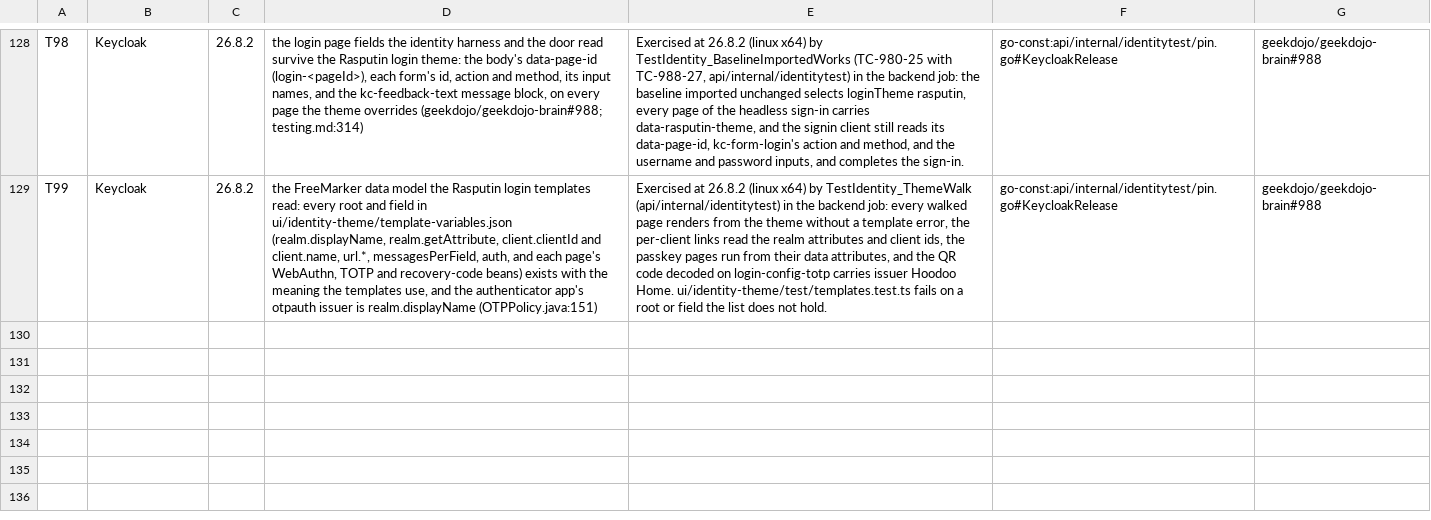
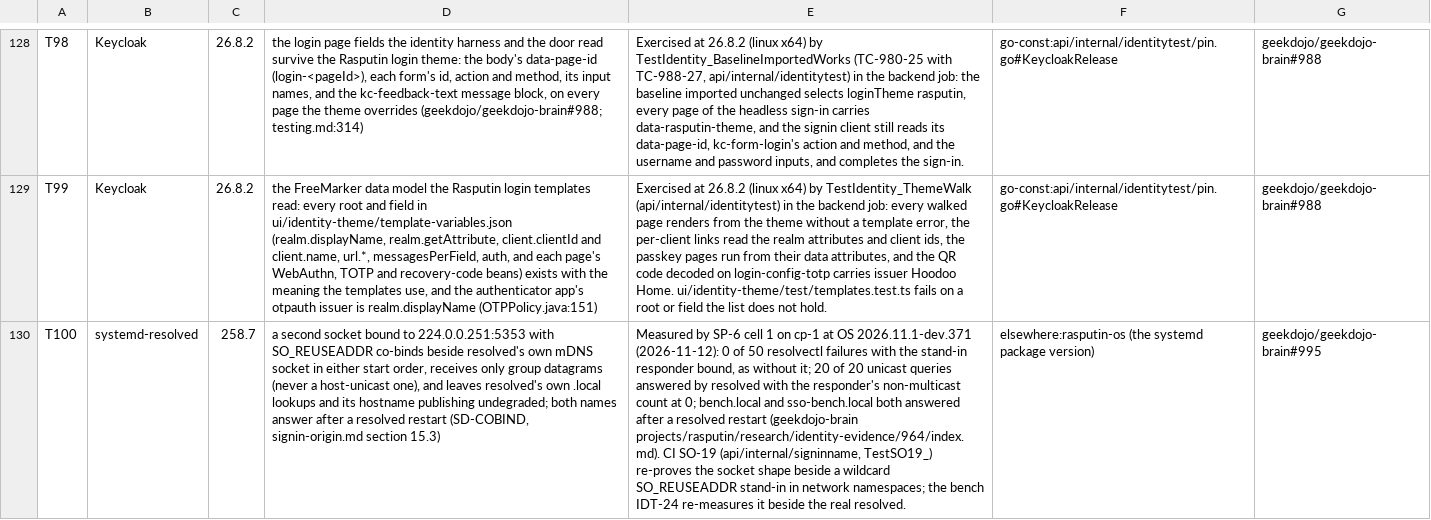
Before and after one commit to geekdojo/rasputin-control-plane, a TSV file: .github/third-party-capabilities.tsv, drawn as a sheet; only a part is shown, gaps mark what is left out; the diff names each change by its address in the sheet, - before the commit and + after, or states it on an @@ line.

```diff
--- a/.github/third-party-capabilities.tsv
+++ b/.github/third-party-capabilities.tsv
+row 130: T100 | systemd-resolved | 258.7 | a second socket bound to 224.0.0.251:5353 with SO_REUSEADDR co-binds beside resolved's own mDNS socket in either start order, receives only group datagrams (never a host-unicast one), and leaves resolved's own .local lookups and its hostname publishing undegraded; both names answer after a resolved restart (SD-COBIND, signin-origin.md section 15.3) | Measured by SP-6 cell 1 on cp-1 at OS 2026.11.1-dev.371 (2026-11-12): 0 of 50 resolvectl failures with the stand-in responder bound, as without it; 20 of 20 unicast queries answered by resolved with the responder's non-multicast count at 0; bench.local and sso-bench.local both answered after a resolved restart (geekdojo-brain projects/rasputin/research/identity-evidence/964/index.md). CI SO-19 (api/internal/signinname, TestSO19_) re-proves the socket shape beside a wildcard SO_REUSEADDR stand-in in network namespaces; the bench IDT-24 re-measures it beside the real resolved. | elsewhere:rasputin-os (the systemd package version) | geekdojo/geekdojo-brain#995
```
Also changed, not shown: .github/timer-audit.tsv, 30 other files.
